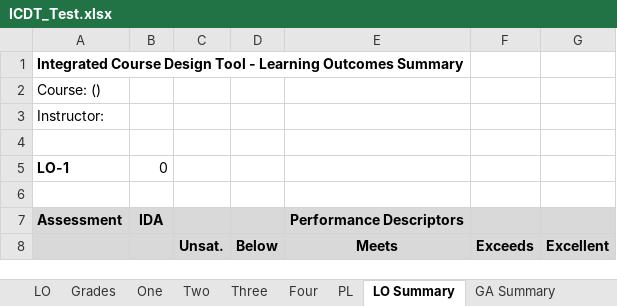
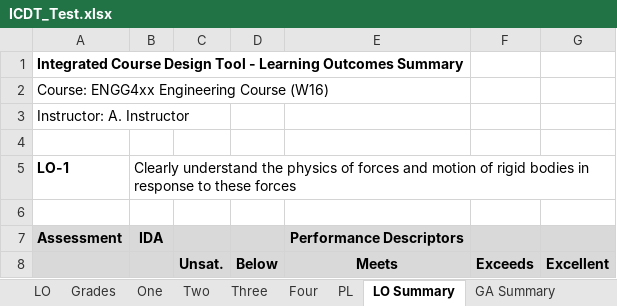
Before and after one commit to rwbrennan/GA_Summary, an Excel workbook: ICDT_Test.xlsx, sheet LO Summary, drawn as a sheet; only a part is shown; values as stored, in another font and other column widths than the file's, no borders; the diff covers the shown part only; the diff names each change by its address in the sheet, - before the commit and + after, or states it on an @@ line.

```diff
--- a/ICDT_Test.xlsx (sheet LO Summary)
+++ b/ICDT_Test.xlsx (sheet LO Summary)
-A2: Course: ()
+A2: Course: ENGG4xx Engineering Course (W16)
-A3: Instructor:
+A3: Instructor: A. Instructor
-B5: 0
+B5: Clearly understand the physics of forces and motion of rigid bodies in response to these forces
```
Also changed, not shown: 11 added rows, 33 removed rows, 2 moved rows and 2 hidden or unhidden rows elsewhere in this sheet, sheet Grades, sheet Four, sheet Three, sheet One, sheet Two, sheet GA Summary, 2 more sheets, formulas that keep their value, hidden cells.
